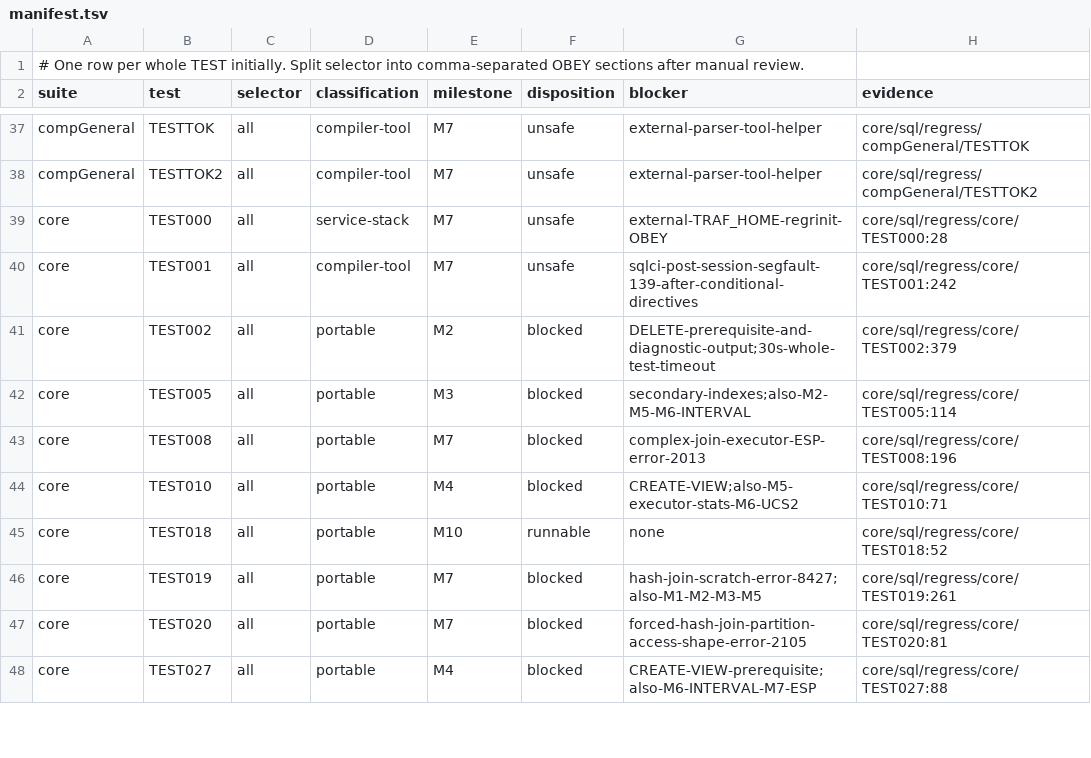
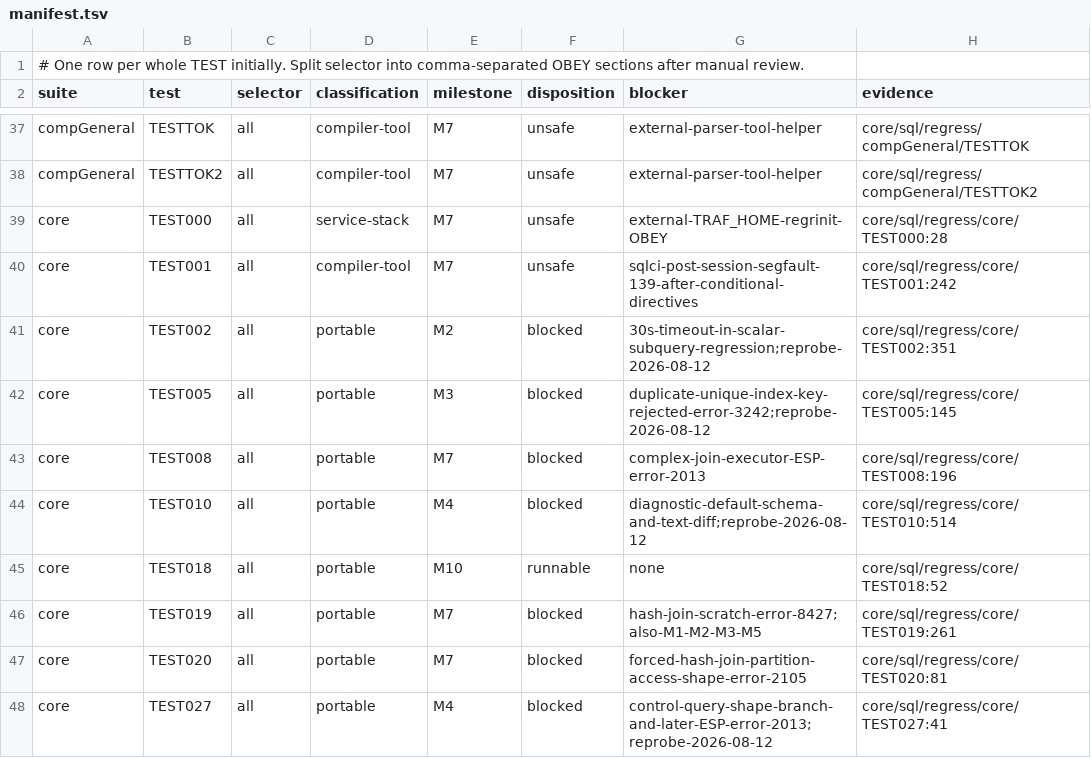
Before and after one commit to weiqxu/Trafodion-NativeLite, a TSV file: core/sql/regress/localLiteLegacy/manifest.tsv, drawn as a sheet; only a part is shown, gaps mark what is left out; the diff covers the shown part only.

Commit message:
test(local-lite): expand upstream regress audit

```diff
--- a/core/sql/regress/localLiteLegacy/manifest.tsv
+++ b/core/sql/regress/localLiteLegacy/manifest.tsv
@@ -40,6 +40,6 @@ core	TEST000	all	service-stack	M7	unsafe	external-TRAF_HOME-regrinit-OBEY	core/s
 core	TEST001	all	compiler-tool	M7	unsafe	sqlci-post-session-segfault-139-after-conditional-directives	core/sql/regress/core/TEST001:242
-core	TEST002	all	portable	M2	blocked	DELETE-prerequisite-and-diagnostic-output;30s-whole-test-timeout	core/sql/regress/core/TEST002:379
-core	TEST005	all	portable	M3	blocked	secondary-indexes;also-M2-M5-M6-INTERVAL	core/sql/regress/core/TEST005:114
+core	TEST002	all	portable	M2	blocked	30s-timeout-in-scalar-subquery-regression;reprobe-2026-08-12	core/sql/regress/core/TEST002:351
+core	TEST005	all	portable	M3	blocked	duplicate-unique-index-key-rejected-error-3242;reprobe-2026-08-12	core/sql/regress/core/TEST005:145
 core	TEST008	all	portable	M7	blocked	complex-join-executor-ESP-error-2013	core/sql/regress/core/TEST008:196
-core	TEST010	all	portable	M4	blocked	CREATE-VIEW;also-M5-executor-stats-M6-UCS2	core/sql/regress/core/TEST010:71
+core	TEST010	all	portable	M4	blocked	diagnostic-default-schema-and-text-diff;reprobe-2026-08-12	core/sql/regress/core/TEST010:514
 core	TEST018	all	portable	M10	runnable	none	core/sql/regress/core/TEST018:52
@@ -47,2 +47,2 @@ core	TEST019	all	portable	M7	blocked	hash-join-scratch-error-8427;also-M1-M2-M3-
 core	TEST020	all	portable	M7	blocked	forced-hash-join-partition-access-shape-error-2105	core/sql/regress/core/TEST020:81
-core	TEST027	all	portable	M4	blocked	CREATE-VIEW-prerequisite;also-M6-INTERVAL-M7-ESP	core/sql/regress/core/TEST027:88
+core	TEST027	all	portable	M4	blocked	control-query-shape-branch-and-later-ESP-error-2013;reprobe-2026-08-12	core/sql/regress/core/TEST027:41
```
Also changed, not shown: 70 edited cells elsewhere in this file, 16 other files.
